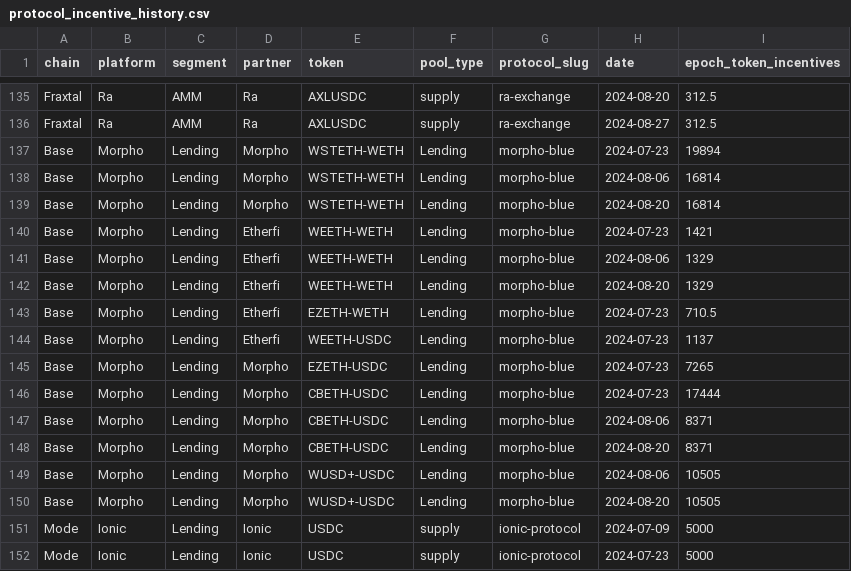
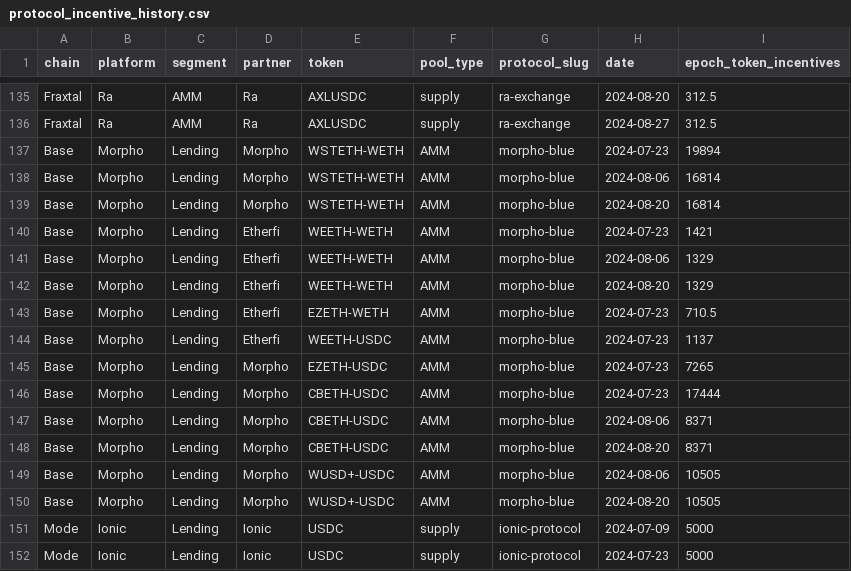
Before and after one commit to Deantoshi/DefiLlama_TVL_Reader, a CSV file: backend/protocol_incentive_history.csv, drawn as a sheet; only a part is shown, gaps mark what is left out; the diff covers the shown part only.

```diff
--- a/backend/protocol_incentive_history.csv
+++ b/backend/protocol_incentive_history.csv
@@ -136,16 +136,16 @@ Fraxtal,Ra,AMM,Ra,AXLUSDC,supply,ra-exchange,2024-08-20,312.5
 Fraxtal,Ra,AMM,Ra,AXLUSDC,supply,ra-exchange,2024-08-27,312.5
-Base,Morpho,Lending,Morpho,WSTETH-WETH,Lending,morpho-blue,2024-07-23,19894
-Base,Morpho,Lending,Morpho,WSTETH-WETH,Lending,morpho-blue,2024-08-06,16814
-Base,Morpho,Lending,Morpho,WSTETH-WETH,Lending,morpho-blue,2024-08-20,16814
-Base,Morpho,Lending,Etherfi,WEETH-WETH,Lending,morpho-blue,2024-07-23,1421
-Base,Morpho,Lending,Etherfi,WEETH-WETH,Lending,morpho-blue,2024-08-06,1329
-Base,Morpho,Lending,Etherfi,WEETH-WETH,Lending,morpho-blue,2024-08-20,1329
-Base,Morpho,Lending,Etherfi,EZETH-WETH,Lending,morpho-blue,2024-07-23,710.5
-Base,Morpho,Lending,Etherfi,WEETH-USDC,Lending,morpho-blue,2024-07-23,1137
-Base,Morpho,Lending,Morpho,EZETH-USDC,Lending,morpho-blue,2024-07-23,7265
-Base,Morpho,Lending,Morpho,CBETH-USDC,Lending,morpho-blue,2024-07-23,17444
-Base,Morpho,Lending,Morpho,CBETH-USDC,Lending,morpho-blue,2024-08-06,8371
-Base,Morpho,Lending,Morpho,CBETH-USDC,Lending,morpho-blue,2024-08-20,8371
-Base,Morpho,Lending,Morpho,WUSD+-USDC,Lending,morpho-blue,2024-08-06,10505
-Base,Morpho,Lending,Morpho,WUSD+-USDC,Lending,morpho-blue,2024-08-20,10505
+Base,Morpho,Lending,Morpho,WSTETH-WETH,AMM,morpho-blue,2024-07-23,19894
+Base,Morpho,Lending,Morpho,WSTETH-WETH,AMM,morpho-blue,2024-08-06,16814
+Base,Morpho,Lending,Morpho,WSTETH-WETH,AMM,morpho-blue,2024-08-20,16814
+Base,Morpho,Lending,Etherfi,WEETH-WETH,AMM,morpho-blue,2024-07-23,1421
+Base,Morpho,Lending,Etherfi,WEETH-WETH,AMM,morpho-blue,2024-08-06,1329
+Base,Morpho,Lending,Etherfi,WEETH-WETH,AMM,morpho-blue,2024-08-20,1329
+Base,Morpho,Lending,Etherfi,EZETH-WETH,AMM,morpho-blue,2024-07-23,710.5
+Base,Morpho,Lending,Etherfi,WEETH-USDC,AMM,morpho-blue,2024-07-23,1137
+Base,Morpho,Lending,Morpho,EZETH-USDC,AMM,morpho-blue,2024-07-23,7265
+Base,Morpho,Lending,Morpho,CBETH-USDC,AMM,morpho-blue,2024-07-23,17444
+Base,Morpho,Lending,Morpho,CBETH-USDC,AMM,morpho-blue,2024-08-06,8371
+Base,Morpho,Lending,Morpho,CBETH-USDC,AMM,morpho-blue,2024-08-20,8371
+Base,Morpho,Lending,Morpho,WUSD+-USDC,AMM,morpho-blue,2024-08-06,10505
+Base,Morpho,Lending,Morpho,WUSD+-USDC,AMM,morpho-blue,2024-08-20,10505
 Mode,Ionic,Lending,Ionic,USDC,supply,ionic-protocol,2024-07-09,5000
```
Also changed, not shown: 24 edited cells elsewhere in this file, backend/dex_pool_config.csv, backend/protocol_pool.csv, 4 other files.
